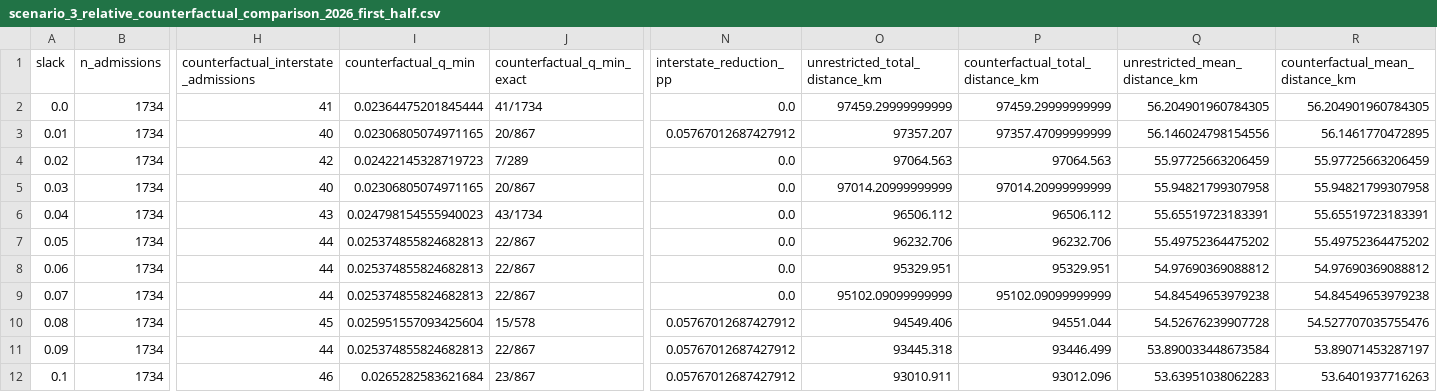
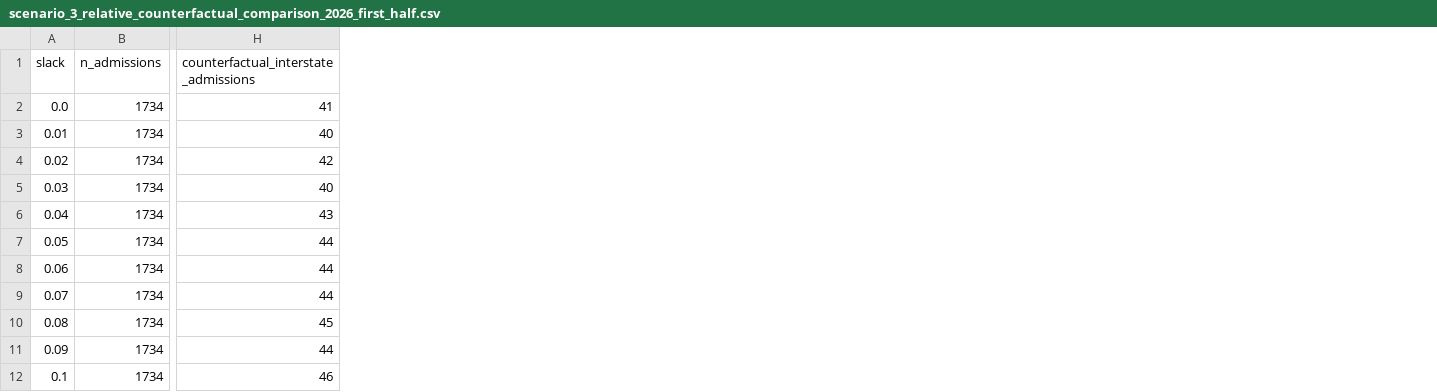
Before and after one commit to filipemedeiross/oncological-prostatectomy-access-optimization, a CSV file: metrics/scenario_3_relative_counterfactual_comparison_2026_first_half.csv, drawn as a sheet; only a part is shown, gaps mark what is left out; the diff names each change by its address in the sheet, - before the commit and + after, or states it on an @@ line.

Commit message:
New metrics and results from notebook 07

```diff
--- a/metrics/scenario_3_relative_counterfactual_comparison_2026_first_half.csv
+++ b/metrics/scenario_3_relative_counterfactual_comparison_2026_first_half.csv
-column I (counterfactual_q_min), rows 2-12: 0.02364475201845444 | 0.02306805074971165 | 0.02422145328719723 | 0.02306805074971165 | 0.024798154555940023 | 0.025374855824682813 | 0.025374855824682813 | 0.025374855824682813 | 0.025951557093425604 | 0.025374855824682813 | 0.0265282583621684
-column J (counterfactual_q_min_exact), rows 2-12: 41/1734 | 20/867 | 7/289 | 20/867 | 43/1734 | 22/867 | 22/867 | 22/867 | 15/578 | 22/867 | 23/867
-column N (interstate_reduction_pp), rows 2-12: 0.0 | 0.05767012687427912 | 0.0 | 0.0 | 0.0 | 0.0 | 0.0 | 0.0 | 0.05767012687427912 | 0.05767012687427912 | 0.05767012687427912
-column O (unrestricted_total_distance_km), rows 2-12: 97459.29999999999 | 97357.207 | 97064.563 | 97014.20999999999 | 96506.112 | 96232.706 | 95329.951 | 95102.09099999999 | 94549.406 | 93445.318 | 93010.911
-column P (counterfactual_total_distance_km), rows 2-12: 97459.29999999999 | 97357.47099999999 | 97064.563 | 97014.20999999999 | 96506.112 | 96232.706 | 95329.951 | 95102.09099999999 | 94551.044 | 93446.499 | 93012.096
-column Q (unrestricted_mean_distance_km), rows 2-12: 56.204901960784305 | 56.146024798154556 | 55.97725663206459 | 55.94821799307958 | 55.65519723183391 | 55.49752364475202 | 54.97690369088812 | 54.84549653979238 | 54.52676239907728 | 53.890033448673584 | 53.63951038062283
-column R (counterfactual_mean_distance_km), rows 2-12: 56.204901960784305 | 56.1461770472895 | 55.97725663206459 | 55.94821799307958 | 55.65519723183391 | 55.49752364475202 | 54.97690369088812 | 54.84549653979238 | 54.527707035755476 | 53.89071453287197 | 53.6401937716263
```
Also changed, not shown: 1 other file.
